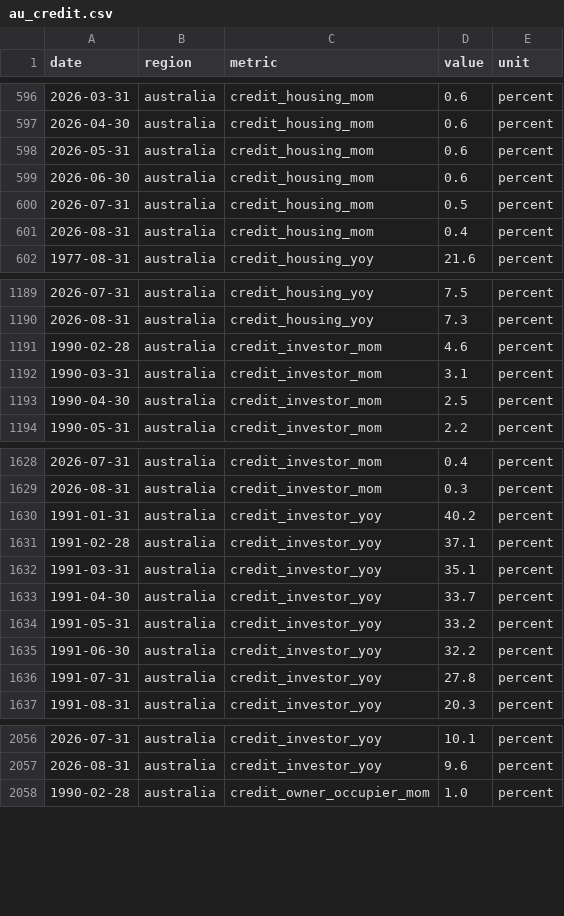
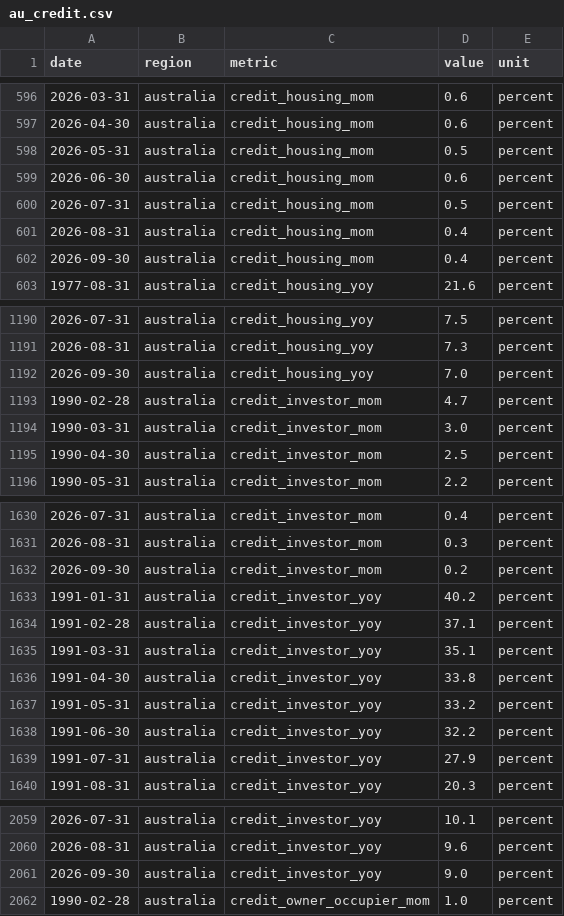
Before and after one commit to jackalexleonard-stack/victoria-housing-dashboard, a CSV file: data/series/au_credit.csv, drawn as a sheet; only a part is shown, gaps mark what is left out; the diff covers the shown part only.

```diff
--- a/data/series/au_credit.csv
+++ b/data/series/au_credit.csv
@@ -597,3 +597,3 @@ date,region,metric,value,unit
 2026-04-30,australia,credit_housing_mom,0.6,percent
-2026-05-31,australia,credit_housing_mom,0.6,percent
+2026-05-31,australia,credit_housing_mom,0.5,percent
 2026-06-30,australia,credit_housing_mom,0.6,percent
@@ -601,2 +601,3 @@ date,region,metric,value,unit
 2026-08-31,australia,credit_housing_mom,0.4,percent
+2026-09-30,australia,credit_housing_mom,0.4,percent
 1977-08-31,australia,credit_housing_yoy,21.6,percent
@@ -1190,4 +1191,5 @@ date,region,metric,value,unit
 2026-08-31,australia,credit_housing_yoy,7.3,percent
-1990-02-28,australia,credit_investor_mom,4.6,percent
-1990-03-31,australia,credit_investor_mom,3.1,percent
+2026-09-30,australia,credit_housing_yoy,7.0,percent
+1990-02-28,australia,credit_investor_mom,4.7,percent
+1990-03-31,australia,credit_investor_mom,3.0,percent
 1990-04-30,australia,credit_investor_mom,2.5,percent
@@ -1629,2 +1631,3 @@ date,region,metric,value,unit
 2026-08-31,australia,credit_investor_mom,0.3,percent
+2026-09-30,australia,credit_investor_mom,0.2,percent
 1991-01-31,australia,credit_investor_yoy,40.2,percent
@@ -1632,6 +1635,6 @@ date,region,metric,value,unit
 1991-03-31,australia,credit_investor_yoy,35.1,percent
-1991-04-30,australia,credit_investor_yoy,33.7,percent
+1991-04-30,australia,credit_investor_yoy,33.8,percent
 1991-05-31,australia,credit_investor_yoy,33.2,percent
 1991-06-30,australia,credit_investor_yoy,32.2,percent
-1991-07-31,australia,credit_investor_yoy,27.8,percent
+1991-07-31,australia,credit_investor_yoy,27.9,percent
 1991-08-31,australia,credit_investor_yoy,20.3,percent
@@ -2057,2 +2060,3 @@ date,region,metric,value,unit
 2026-08-31,australia,credit_investor_yoy,9.6,percent
+2026-09-30,australia,credit_investor_yoy,9.0,percent
 1990-02-28,australia,credit_owner_occupier_mom,1.0,percent
```
Also changed, not shown: 2 added rows and 38 edited cells elsewhere in this file, data/series/au_hvi.csv, data/series/intl_fred.csv, 30 other files.
